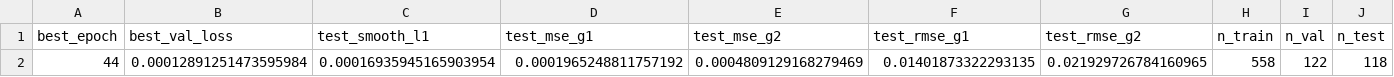
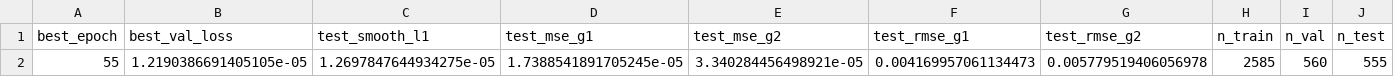
Before and after one commit to vlloyd1005/Kinematic_Lensing_ML, a CSV file: kl_dataset/model_output/test_summary.csv, drawn as a sheet; only a part is shown; removed rows and columns are numbered as before the commit, all else as after; rows hold the shown columns only; the diff names each change by its address in the sheet, - before the commit and + after, or states it on an @@ line.

```diff
--- a/kl_dataset/model_output/test_summary.csv
+++ b/kl_dataset/model_output/test_summary.csv
-row 2: 44 | 0.00012891251473595984 | 0.00016935945165903954 | 0.0001965248811757192 | 0.0004809129168279469 | 0.01401873322293135 | 0.021929726784160965 | 558 | 122 | 118
+row 2: 55 | 1.2190386691405105e-05 | 1.2697847644934275e-05 | 1.7388541891705245e-05 | 3.340284456498921e-05 | 0.004169957061134473 | 0.005779519406056978 | 2585 | 560 | 555
```
Also changed, not shown: 28 other files.
